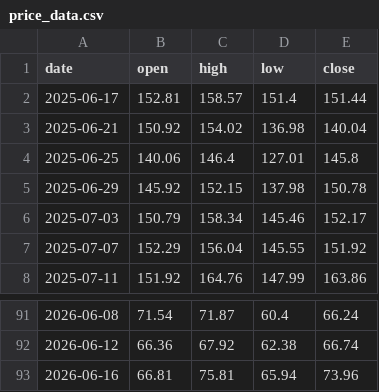
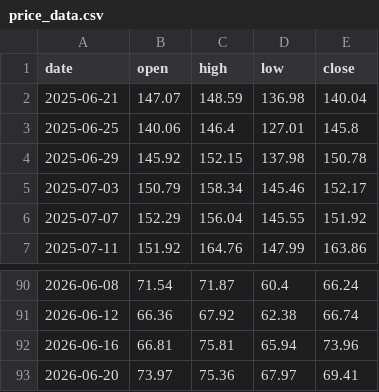
Before and after one commit to brisklm/basic-coin-prediction-node, a CSV file: data/price_data.csv, drawn as a sheet; only a part is shown, gaps mark what is left out.

```diff
--- a/data/price_data.csv
+++ b/data/price_data.csv
@@ -1,4 +1,3 @@
 date,open,high,low,close
-2025-06-17,152.81,158.57,151.4,151.44
-2025-06-21,150.92,154.02,136.98,140.04
+2025-06-21,147.07,148.59,136.98,140.04
 2025-06-25,140.06,146.4,127.01,145.8
@@ -93 +92,2 @@ date,open,high,low,close
 2026-06-16,66.81,75.81,65.94,73.96
+2026-06-20,73.97,75.36,67.97,69.41
```
